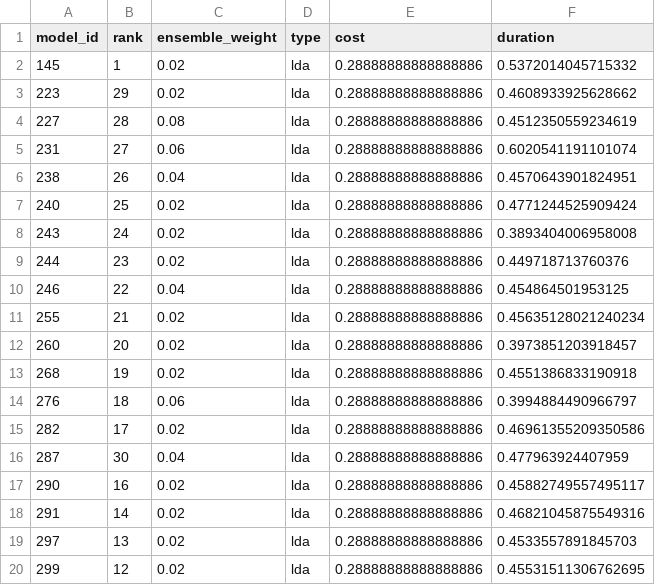
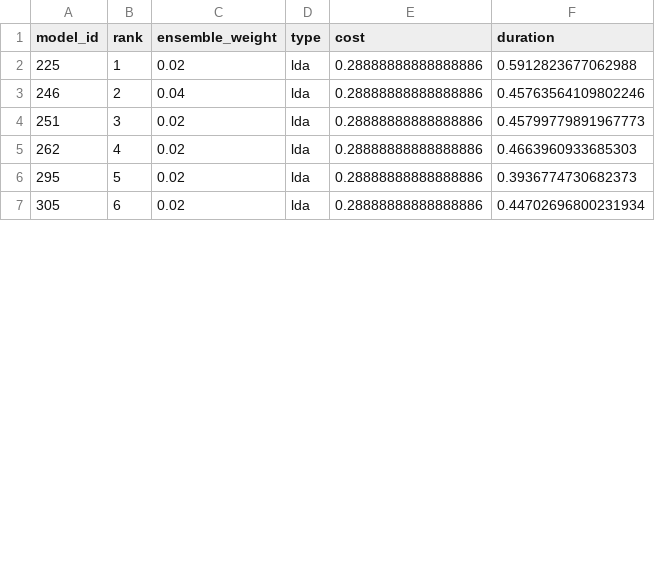
Before and after one commit to gregvoigts/bachelor-arbeit, a CSV file: classifier/lec_games_simple/leaderboard_autoencode.csv, drawn as a sheet; only a part is shown; the diff covers the shown part only.

```diff
--- a/classifier/lec_games_simple/leaderboard_autoencode.csv
+++ b/classifier/lec_games_simple/leaderboard_autoencode.csv
@@ -1,20 +1,7 @@
 model_id,rank,ensemble_weight,type,cost,duration
-145,1,0.02,lda,0.28888888888888886,0.5372014045715332
-223,29,0.02,lda,0.28888888888888886,0.4608933925628662
-227,28,0.08,lda,0.28888888888888886,0.4512350559234619
-231,27,0.06,lda,0.28888888888888886,0.6020541191101074
-238,26,0.04,lda,0.28888888888888886,0.4570643901824951
-240,25,0.02,lda,0.28888888888888886,0.4771244525909424
-243,24,0.02,lda,0.28888888888888886,0.3893404006958008
-244,23,0.02,lda,0.28888888888888886,0.449718713760376
-246,22,0.04,lda,0.28888888888888886,0.454864501953125
-255,21,0.02,lda,0.28888888888888886,0.45635128021240234
-260,20,0.02,lda,0.28888888888888886,0.3973851203918457
-268,19,0.02,lda,0.28888888888888886,0.4551386833190918
-276,18,0.06,lda,0.28888888888888886,0.3994884490966797
-282,17,0.02,lda,0.28888888888888886,0.46961355209350586
-287,30,0.04,lda,0.28888888888888886,0.477963924407959
-290,16,0.02,lda,0.28888888888888886,0.45882749557495117
-291,14,0.02,lda,0.28888888888888886,0.46821045875549316
-297,13,0.02,lda,0.28888888888888886,0.4533557891845703
-299,12,0.02,lda,0.28888888888888886,0.45531511306762695
+225,1,0.02,lda,0.28888888888888886,0.5912823677062988
+246,2,0.04,lda,0.28888888888888886,0.45763564109802246
+251,3,0.02,lda,0.28888888888888886,0.45799779891967773
+262,4,0.02,lda,0.28888888888888886,0.4663960933685303
+295,5,0.02,lda,0.28888888888888886,0.3936774730682373
+305,6,0.02,lda,0.28888888888888886,0.44702696800231934
```
Also changed, not shown: 6 added rows, 8 removed rows and 10 edited cells elsewhere in this file, classifier/all_games_champs_only/leaderboard_autoencode.csv, classifier/all_games_matchups/leaderboard_autoencode.csv, 26 other files.
